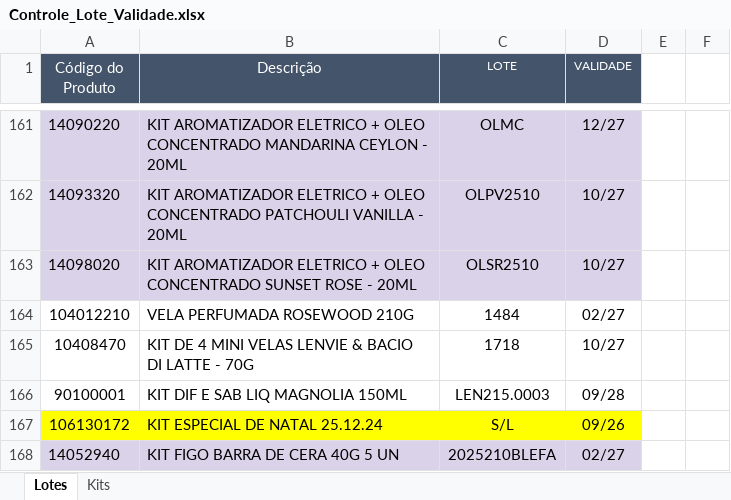
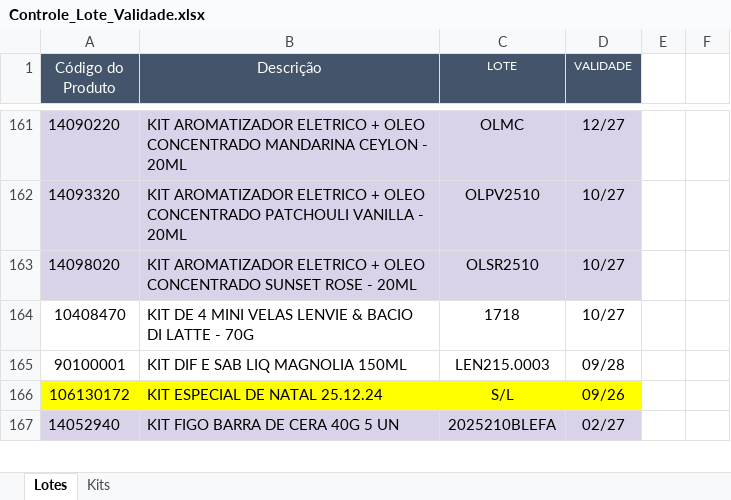
Before and after one commit to Aciem22/Rastreabilidade-Remessa, an Excel workbook: Controle_Lote_Validade.xlsx, sheet Lotes, drawn as a sheet; only a part is shown, gaps mark what is left out; values as stored, in another font and other column widths than the file's, no borders; charts and pictures and conditional formats not drawn; the diff names each change by its address in the sheet, - before the commit and + after, or states it on an @@ line.

Commit message:
Atualização automática da planilha via Apps Script

```diff
--- a/Controle_Lote_Validade.xlsx (sheet Lotes)
+++ b/Controle_Lote_Validade.xlsx (sheet Lotes)
-row 164: 104012210 | VELA PERFUMADA ROSEWOOD 210G | 1484 | 02/27
```
